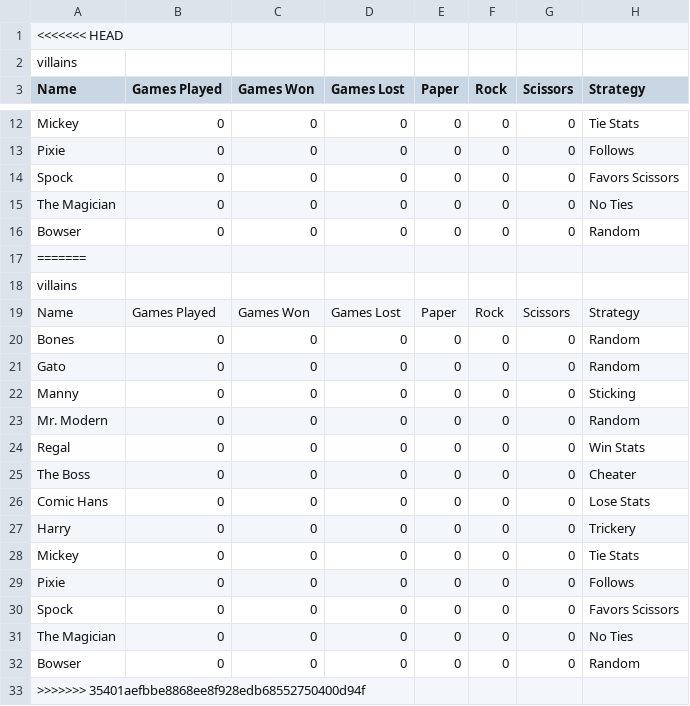
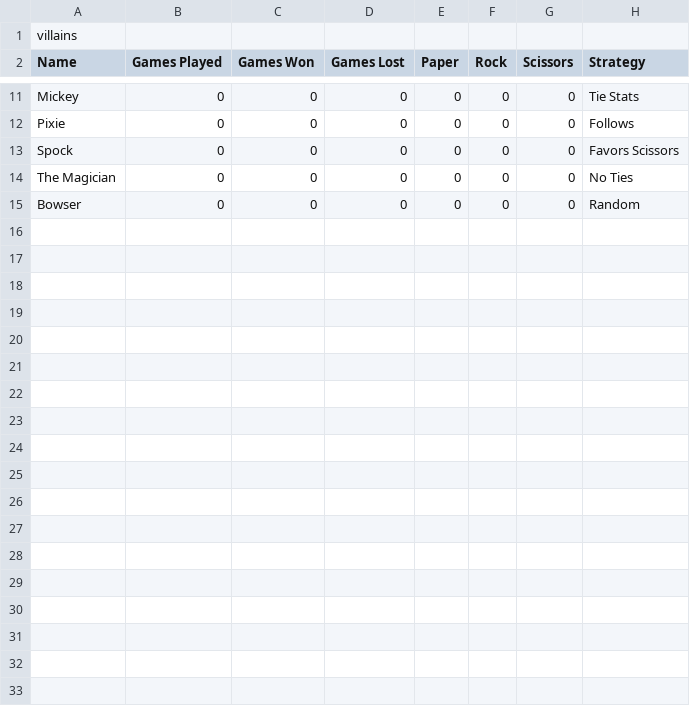
Before and after one commit to lilaselin19/PRS-Showdown, a CSV file: data/villains.csv, drawn as a sheet; only a part is shown, gaps mark what is left out; the diff names each change by its address in the sheet, - before the commit and + after, or states it on an @@ line.

```diff
--- a/data/villains.csv
+++ b/data/villains.csv
-row 1: <<<<<<< HEAD
-row 17: =======
-row 18: villains
-row 19: Name | Games Played | Games Won | Games Lost | Paper | Rock | Scissors | Strategy
-row 20: Bones | 0 | 0 | 0 | 0 | 0 | 0 | Random
-row 21: Gato | 0 | 0 | 0 | 0 | 0 | 0 | Random
-row 22: Manny | 0 | 0 | 0 | 0 | 0 | 0 | Sticking
-row 23: Mr. Modern | 0 | 0 | 0 | 0 | 0 | 0 | Random
-row 24: Regal | 0 | 0 | 0 | 0 | 0 | 0 | Win Stats
-row 25: The Boss | 0 | 0 | 0 | 0 | 0 | 0 | Cheater
-row 26: Comic Hans | 0 | 0 | 0 | 0 | 0 | 0 | Lose Stats
-row 27: Harry | 0 | 0 | 0 | 0 | 0 | 0 | Trickery
-row 28: Mickey | 0 | 0 | 0 | 0 | 0 | 0 | Tie Stats
-row 29: Pixie | 0 | 0 | 0 | 0 | 0 | 0 | Follows
-row 30: Spock | 0 | 0 | 0 | 0 | 0 | 0 | Favors Scissors
-row 31: The Magician | 0 | 0 | 0 | 0 | 0 | 0 | No Ties
-row 32: Bowser | 0 | 0 | 0 | 0 | 0 | 0 | Random
-row 33: >>>>>>> 35401aefbbe8868ee8f928edb68552750400d94f
```
Also changed, not shown: 8 other files.
